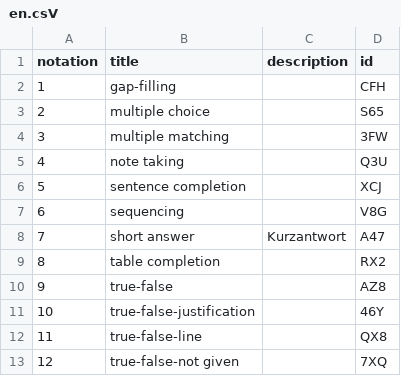
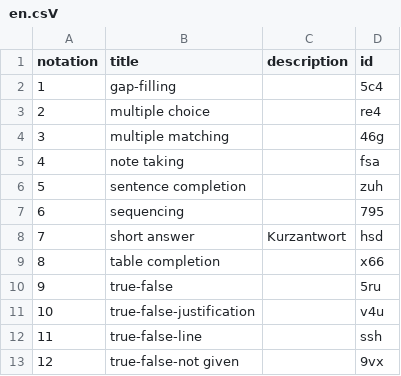
Before and after one commit to iqb-vocabs/csv2ttl, a CSV file: sample_data/en.csV, drawn as a sheet.

```diff
--- a/sample_data/en.csV
+++ b/sample_data/en.csV
@@ -1,13 +1,13 @@
 notation;title;description;id
-1;gap-filling;;CFH
-2;multiple choice;;S65
-3;multiple matching;;3FW
-4;note taking;;Q3U
-5;sentence completion;;XCJ
-6;sequencing;;V8G
-7;short answer;Kurzantwort;A47
-8;table completion;;RX2
-9;true-false;;AZ8
-10;true-false-justification;;46Y
-11;true-false-line;;QX8
-12;true-false-not given;;7XQ
+1;gap-filling;;5c4
+2;multiple choice;;re4
+3;multiple matching;;46g
+4;note taking;;fsa
+5;sentence completion;;zuh
+6;sequencing;;795
+7;short answer;Kurzantwort;hsd
+8;table completion;;x66
+9;true-false;;5ru
+10;true-false-justification;;v4u
+11;true-false-line;;ssh
+12;true-false-not given;;9vx
```
Also changed, not shown: 11 other files.
